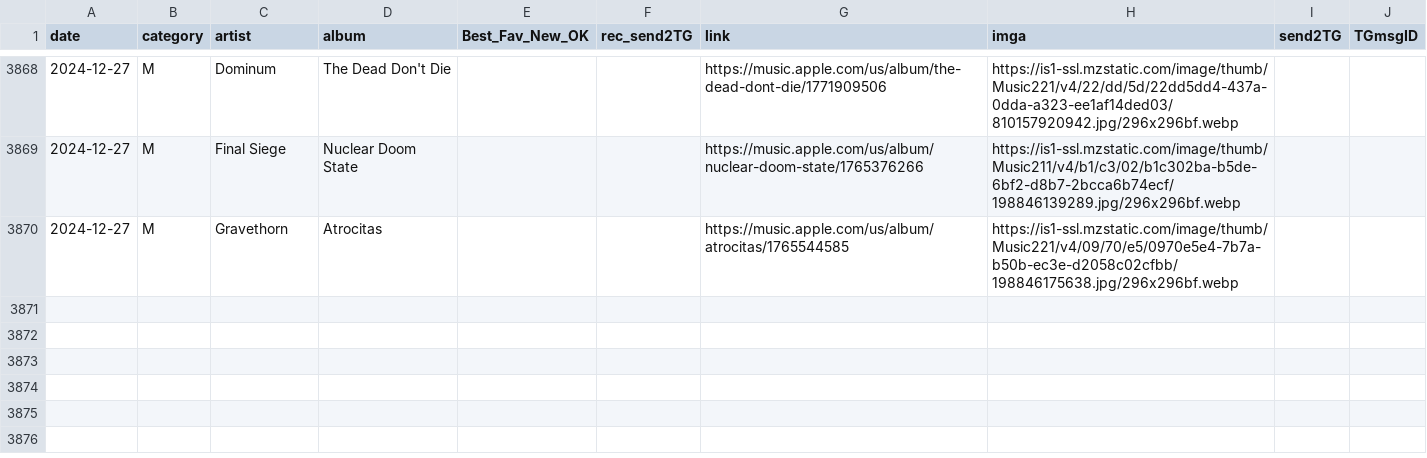
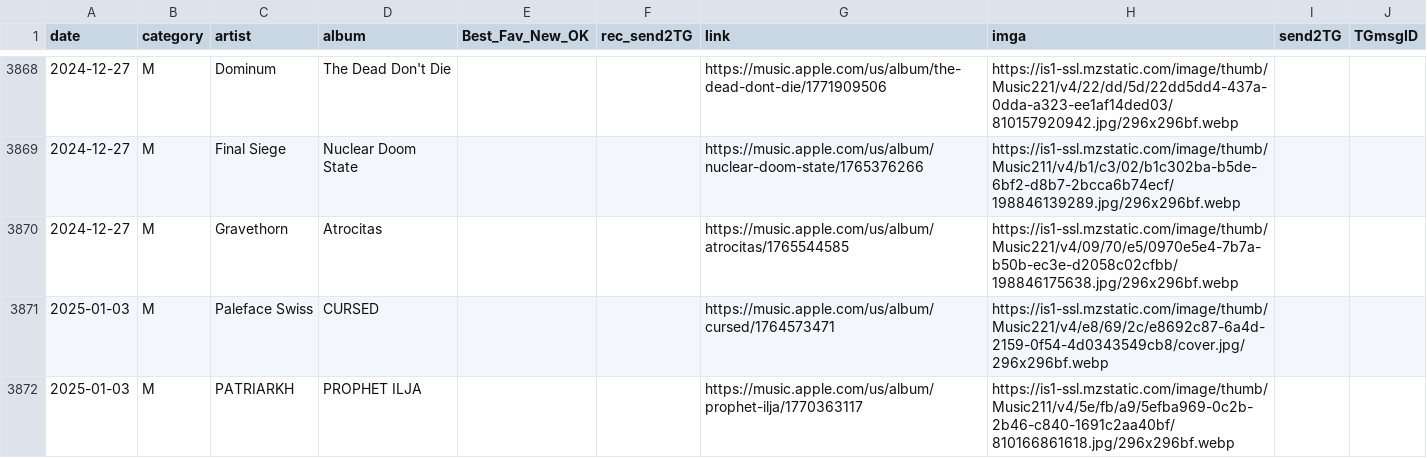
Before and after one commit to MushroomOFF/mushroomoff.github.io, a CSV file: Databases/AMR_newReleases_DB.csv, drawn as a sheet; only a part is shown, gaps mark what is left out.

Commit message:
weekly AMR New Releases autoupdate

```diff
--- a/Databases/AMR_newReleases_DB.csv
+++ b/Databases/AMR_newReleases_DB.csv
@@ -3870 +3870,3 @@ date;category;artist;album;Best_Fav_New_OK;rec_send2TG;link;imga;send2TG;TGmsgID
 2024-12-27;M;Gravethorn;Atrocitas;;;https://music.apple.com/us/album/atrocitas/1765544585;https://is1-ssl.mzstatic.com/image/thumb/Music221/v4/09/70/e5/0970e5e4-7b7a-b50b-ec3e-d2058c02cfbb/198846175638.jpg/296x296bf.webp;;
+2025-01-03;M;Paleface Swiss;CURSED;;;https://music.apple.com/us/album/cursed/1764573471;https://is1-ssl.mzstatic.com/image/thumb/Music221/v4/e8/69/2c/e8692c87-6a4d-2159-0f54-4d0343549cb8/cover.jpg/296x296bf.webp;;
+2025-01-03;M;PATRIARKH;PROPHET ILJA;;;https://music.apple.com/us/album/prophet-ilja/1770363117;https://is1-ssl.mzstatic.com/image/thumb/Music211/v4/5e/fb/a9/5efba969-0c2b-2b46-c840-1691c2aa40bf/810166861618.jpg/296x296bf.webp;;
```
Also changed, not shown: 3 other files.
